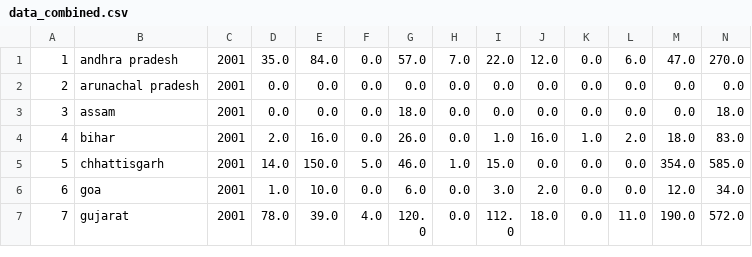
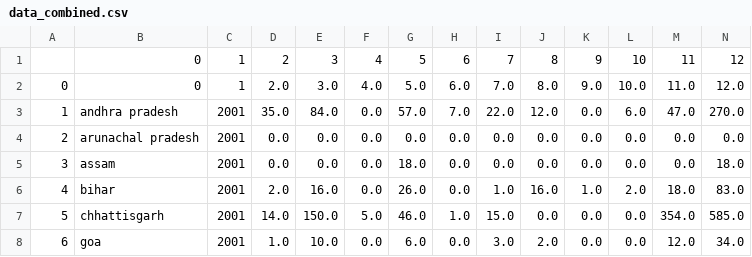
Before and after one commit to rynaa/crime-analysis-report-1, a CSV file: data_combined.csv (was Clubbed Data/data_combined.csv), drawn as a sheet; only a part is shown; the shorter side is filled out with more unchanged rows; rows hold the shown columns only; the diff names each change by its address in the sheet, - before the commit and + after, or states it on an @@ line.

```diff
--- a/Clubbed Data/data_combined.csv
+++ b/data_combined.csv
+row 1:  | 0 | 1 | 2 | 3 | 4 | 5 | 6 | 7 | 8 | 9 | 10 | 11 | 12
+row 2: 0 | 0 | 1 | 2.0 | 3.0 | 4.0 | 5.0 | 6.0 | 7.0 | 8.0 | 9.0 | 10.0 | 11.0 | 12.0
```
Also changed, not shown: 23 other files.
